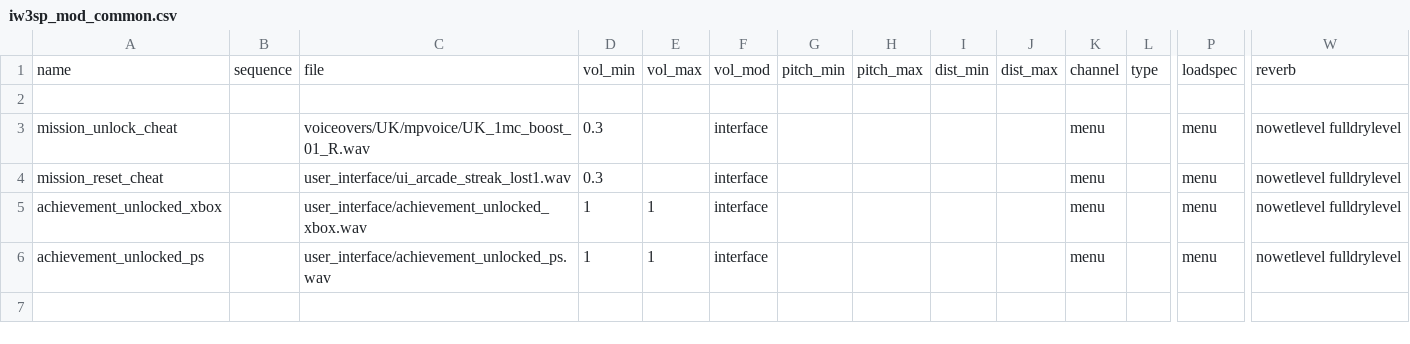
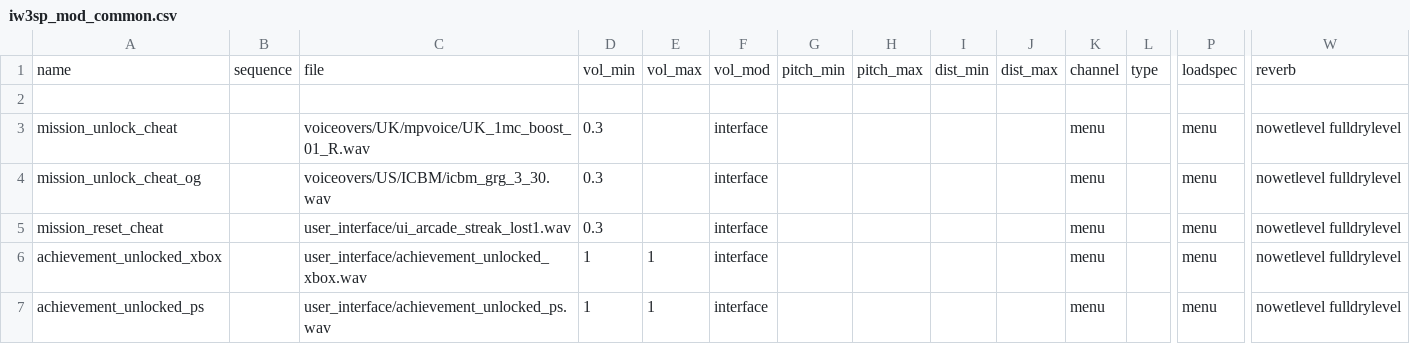
Before and after one commit to xoxor4d/iw3sp-mod-rtx, a CSV file: iw3sp_mod_ff_src/raw/soundaliases/iw3sp_mod_common.csv, drawn as a sheet; only a part is shown, gaps mark what is left out; rows hold the shown columns only; the diff names each change by its address in the sheet, - before the commit and + after, or states it on an @@ line.

```diff
--- a/iw3sp_mod_ff_src/raw/soundaliases/iw3sp_mod_common.csv
+++ b/iw3sp_mod_ff_src/raw/soundaliases/iw3sp_mod_common.csv
+row 4: mission_unlock_cheat_og |  | voiceovers/US/ICBM/icbm_grg_3_30.wav | 0.3 |  | interface |  |  |  |  | menu |  | menu | nowetlevel fulldrylevel
```
Also changed, not shown: 1 other file.
